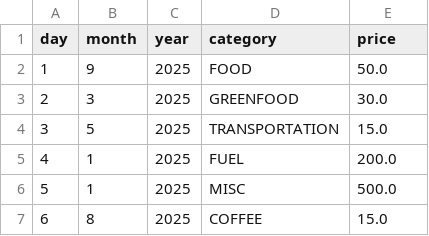
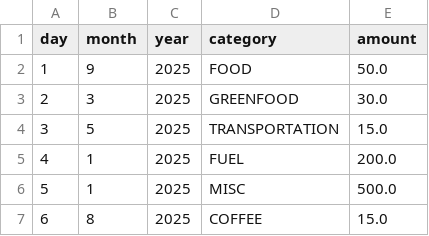
Before and after one commit to darekwojciechowski/look-at-the-cash-bubblin, a CSV file: data/processed_transactions.csv, drawn as a sheet; only a part is shown.

Commit message:
feat(pipeline): add income processing track and rename price to amount (#1)
- Add process_income_dataframe() alongside process_dataframe(), sharing a
  new _prepare_common() helper for the description-clean / mapping /
  amount-coerce steps.
- Introduce INCOME_SALARY, INCOME_SIDE_HUSTLE, INCOME_EXTRA keyword sets
  and lookup_income_category() with DEFAULT_INCOME_CATEGORY ("INCOME_MISC")
  fallback; income map is kept distinct from the expense map so the two
  tracks never cross-contaminate.
- Add export_cleaned_income_data, export_income_for_google_sheets, and
  export_unassigned_income; wire all three into main.py so each run now
  produces six output files (expense + income).
- Rename the price column to amount end-to-end (data_core, exporter,
  mappings, main, and every affected test); refresh
  data/processed_transactions.csv accordingly.
- Centralise the Google Sheets and cleaned-CSV writers behind
  _write_google_sheets_csv / _write_cleaned_csv helpers in exporter.py:
  refuse to overwrite symlinks (TOCTOU), refuse to resolve outside the
  project directory (path traversal), and chmod outputs to 0o600 on POSIX.
- Ignore root-level unassigned_income.csv via .gitignore (mirrors the
  existing unassigned_transactions rule).

```diff
--- a/data/processed_transactions.csv
+++ b/data/processed_transactions.csv
@@ -1,2 +1,2 @@
-day,month,year,category,price
+day,month,year,category,amount
 1,9,2025,FOOD,50.0
```
Also changed, not shown: 32 other files.
